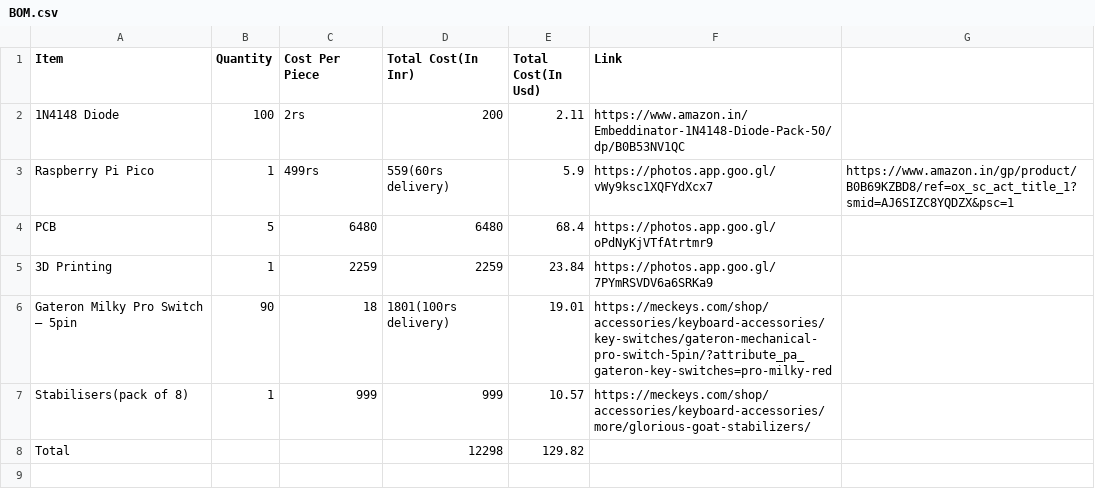
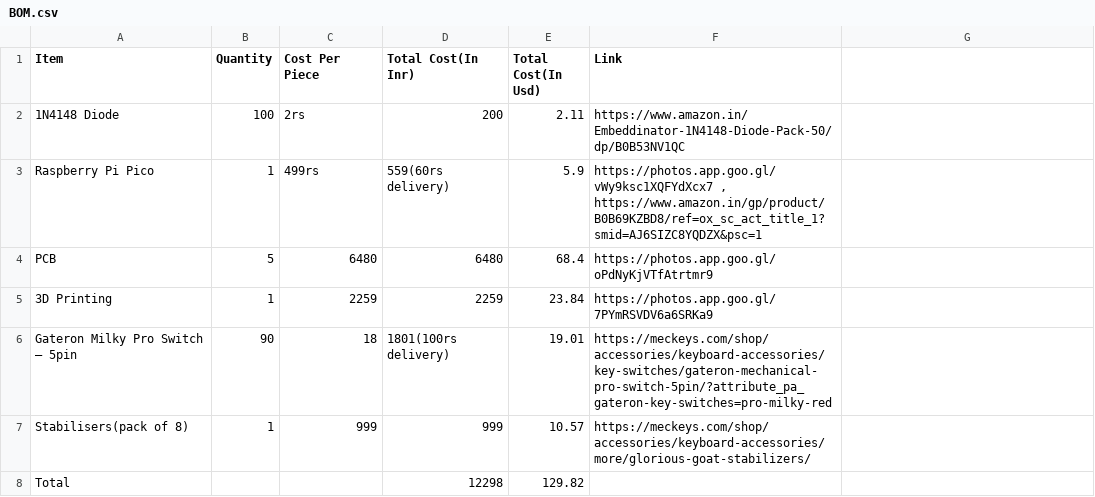
Before and after one commit to ArnavB67/CustomKeyboard, a CSV file: BOM.csv, drawn as a sheet.

Commit message:
Update BOM.csv

```diff
--- a/BOM.csv
+++ b/BOM.csv
@@ -2,3 +2,3 @@ Item,Quantity,Cost Per Piece,Total Cost(In Inr),Total Cost(In Usd),Link
 1N4148 Diode,100,2rs,200,2.11,https://www.amazon.in/Embeddinator-1N4148-Diode-Pack-50/dp/B0B53NV1QC
-Raspberry Pi Pico,1,499rs,559(60rs delivery),5.9,https://photos.app.goo.gl/vWy9ksc1XQFYdXcx7 , https://www.amazon.in/gp/product/B0B69KZBD8/ref=ox_sc_act_title_1?smid=AJ6SIZC8YQDZX&psc=1
+Raspberry Pi Pico,1,499rs,559(60rs delivery),5.9,"https://photos.app.goo.gl/vWy9ksc1XQFYdXcx7 , https://www.amazon.in/gp/product/B0B69KZBD8/ref=ox_sc_act_title_1?smid=AJ6SIZC8YQDZX&psc=1"
 PCB,5,6480,6480,68.4,https://photos.app.goo.gl/oPdNyKjVTfAtrtmr9
```
